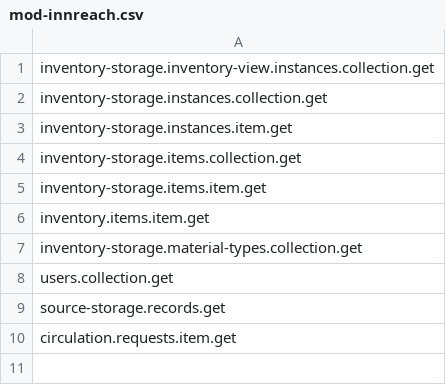
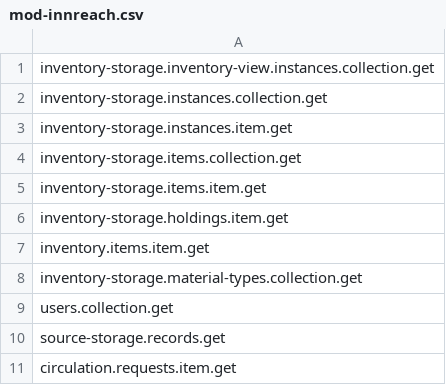
Before and after one commit to folio-org/mod-inn-reach, a CSV file: src/main/resources/permissions/mod-innreach.csv, drawn as a sheet.

Commit message:
Add missing module permission

```diff
--- a/src/main/resources/permissions/mod-innreach.csv
+++ b/src/main/resources/permissions/mod-innreach.csv
@@ -5,2 +5,3 @@ inventory-storage.items.collection.get
 inventory-storage.items.item.get
+inventory-storage.holdings.item.get
 inventory.items.item.get
```
